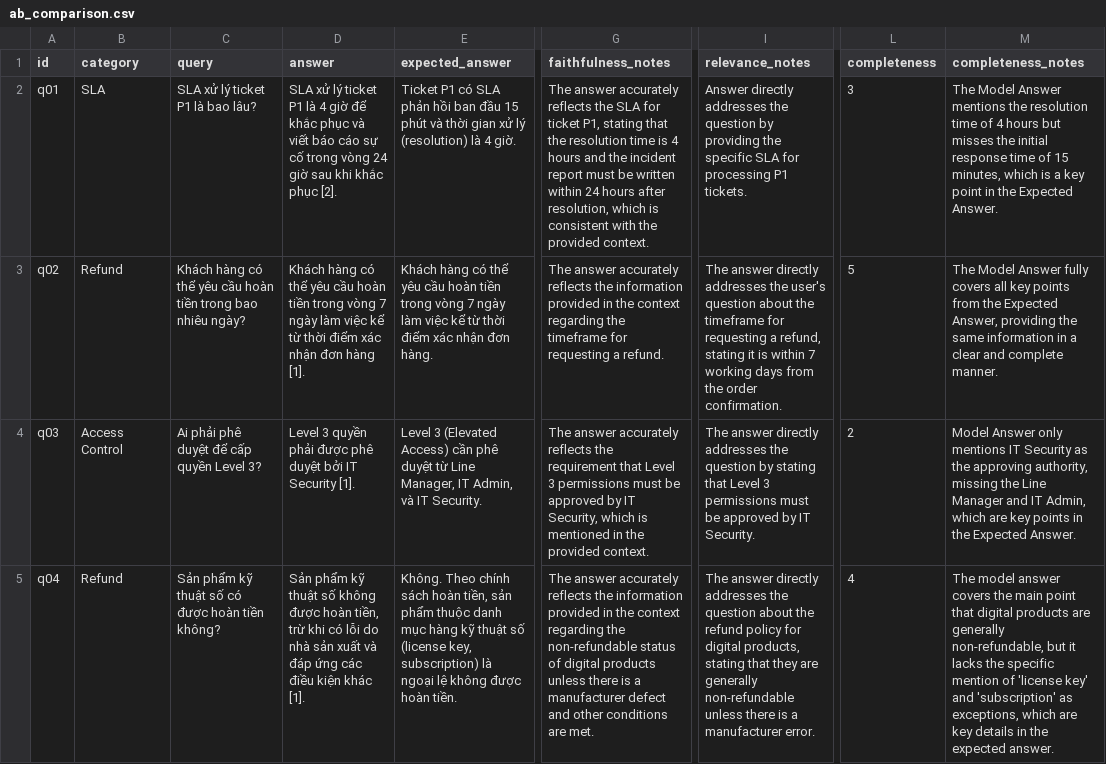
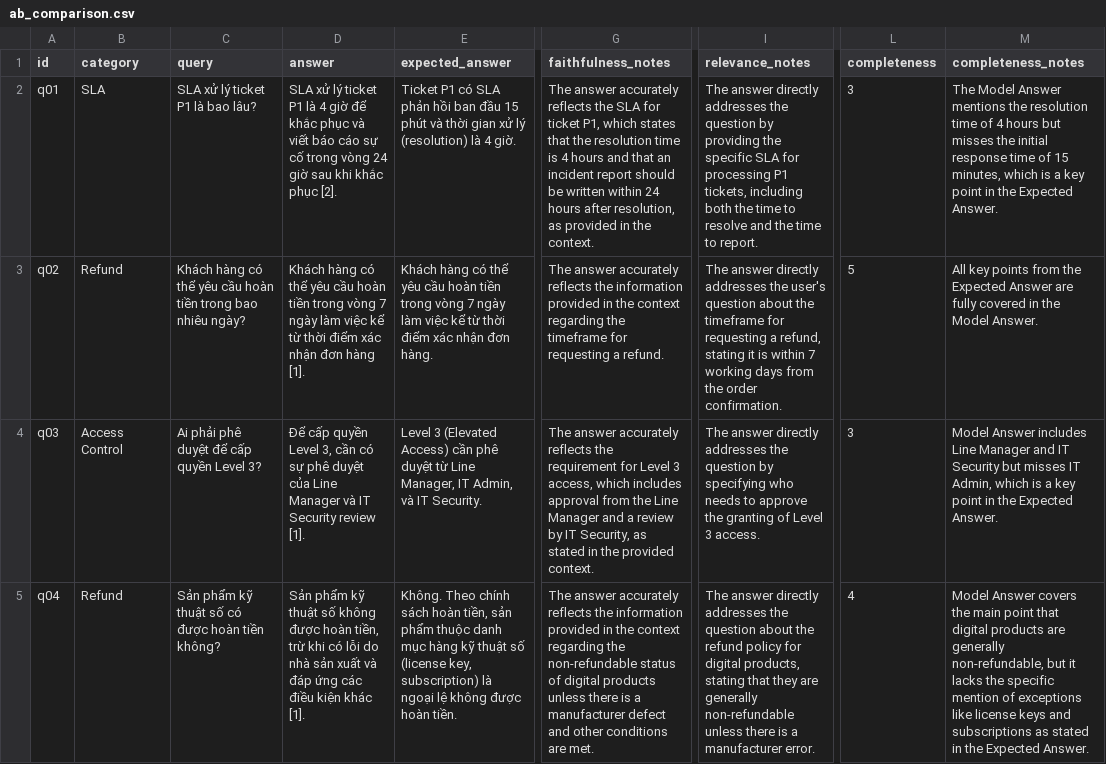
Before and after one commit to MDuckkk/X_C401_Day08, a CSV file: lab/results/ab_comparison.csv, drawn as a sheet; only a part is shown, gaps mark what is left out; the diff covers the shown part only; the diff names each change by its address in the sheet, - before the commit and + after, or states it on an @@ line.

```diff
--- a/lab/results/ab_comparison.csv
+++ b/lab/results/ab_comparison.csv
-G2 (faithfulness_notes): …ticket P1, stating that the resolution time is 4 hours and the incident report must be written within 24 hours after resolution, which is consistent with the provided context.
+G2 (faithfulness_notes): …ticket P1, which states that the resolution time is 4 hours and that an incident report should be written within 24 hours after resolution, as provided in the context.
-I2 (relevance_notes): Answer directly addresses the question by providing the specific SLA for processing P1 tickets.
+I2 (relevance_notes): The answer directly addresses the question by providing the specific SLA for processing P1 tickets, including both the time to resolve and the time to report.
-M3 (completeness_notes): The Model Answer fully covers all key points from the Expected Answer, providing the same information in a clear and complete manner.
+M3 (completeness_notes): All key points from the Expected Answer are fully covered in the Model Answer.
-D4 (answer): Level 3 quyền phải được phê duyệt bởi IT Security [1].
+D4 (answer): Để cấp quyền Level 3, cần có sự phê duyệt của Line Manager và IT Security review [1].
-G4 (faithfulness_notes): …the requirement that Level 3 permissions must be approved by IT Security, which is mentioned in the…
+G4 (faithfulness_notes): …the requirement for Level 3 access, which includes approval from the Line Manager and a review by IT Security, as stated in the…
-I4 (relevance_notes): …question by stating that Level 3 permissions must be approved by IT Security.
+I4 (relevance_notes): …question by specifying who needs to approve the granting of Level 3 access.
-L4 (completeness): 2
+L4 (completeness): 3
-M4 (completeness_notes): Model Answer only mentions IT Security as the approving authority, missing the Line Manager and IT Admin, which are key points in the…
+M4 (completeness_notes): Model Answer includes Line Manager and IT Security but misses IT Admin, which is a key point in the…
-M5 (completeness_notes): The model answer covers the main point that digital products are generally non-refundable, but it lacks the specific mention of 'license key' and 'subscription' as exceptions, which are key details in the expected answer.
+M5 (completeness_notes): Model Answer covers the main point that digital products are generally non-refundable, but it lacks the specific mention of exceptions like license keys and subscriptions as stated in the Expected Answer.
```
Also changed, not shown: 29 edited cells elsewhere in this file, 5 other files.
